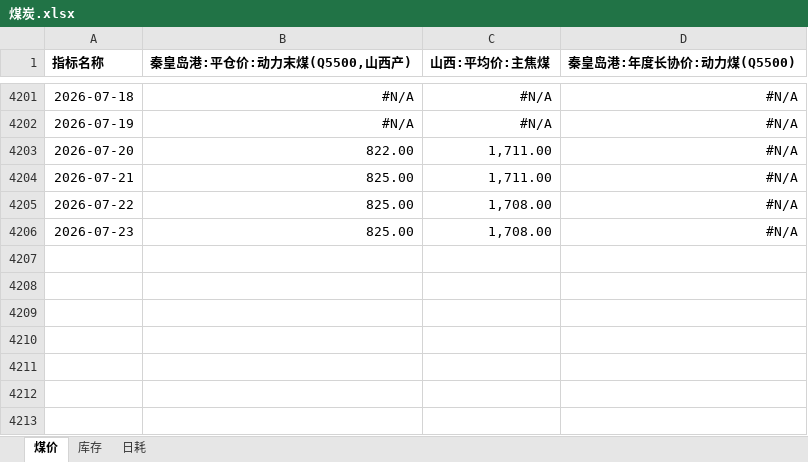
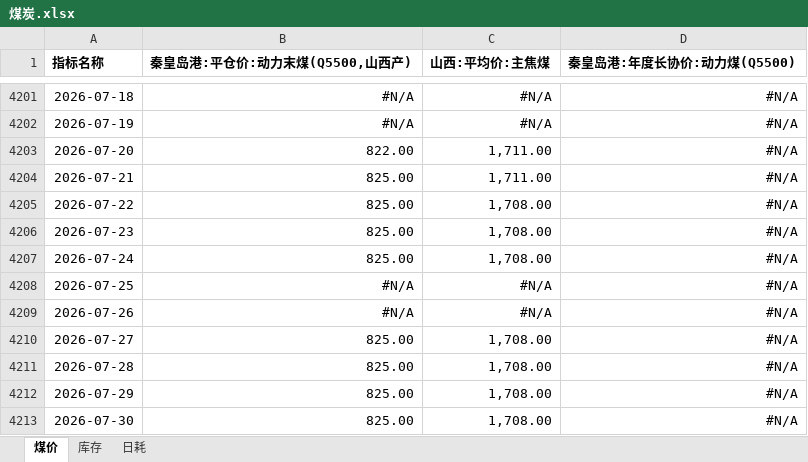
Before and after one commit to lkf1015/cycle-industry, an Excel workbook: 煤炭.xlsx, sheet 煤价, drawn as a sheet; only a part is shown, gaps mark what is left out; values as stored, in another font and other column widths than the file's, no borders; the diff names each change by its address in the sheet, - before the commit and + after, or states it on an @@ line.

```diff
--- a/煤炭.xlsx (sheet 煤价)
+++ b/煤炭.xlsx (sheet 煤价)
+row 4207: 2026-07-24 | 825.00 | 1,708.00 | #N/A
+row 4208: 2026-07-25 | #N/A | #N/A | #N/A
+row 4209: 2026-07-26 | #N/A | #N/A | #N/A
+row 4210: 2026-07-27 | 825.00 | 1,708.00 | #N/A
+row 4211: 2026-07-28 | 825.00 | 1,708.00 | #N/A
+row 4212: 2026-07-29 | 825.00 | 1,708.00 | #N/A
+row 4213: 2026-07-30 | 825.00 | 1,708.00 | #N/A
```
Also changed, not shown: sheet 库存, sheet 日耗, formulas that keep their value, 基础化工.xlsx, 有色.xlsx, 7 other files.
